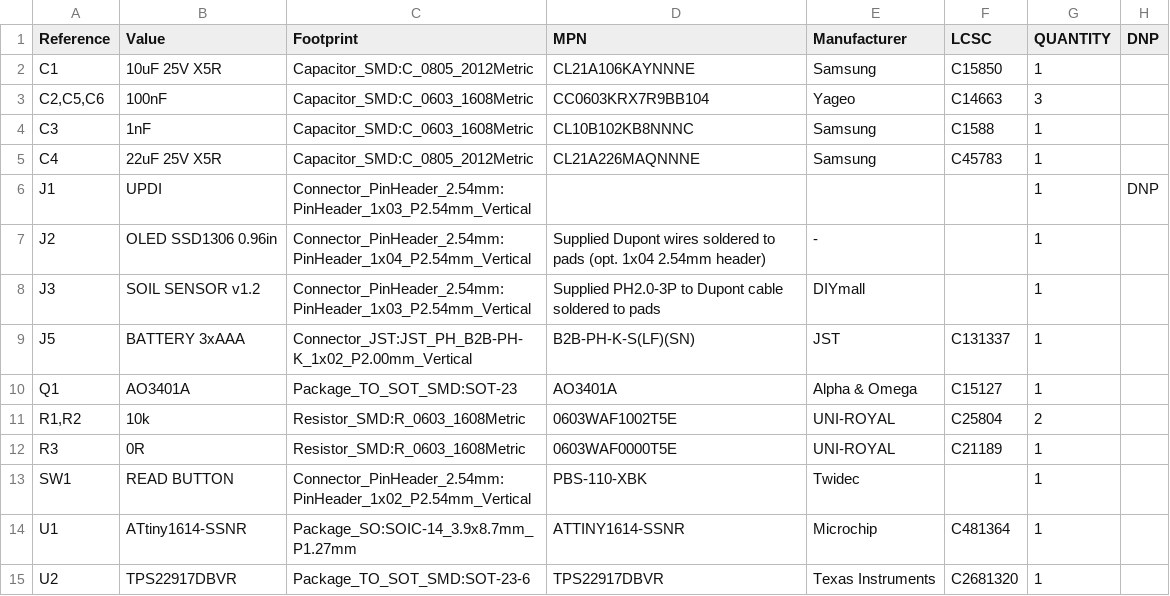
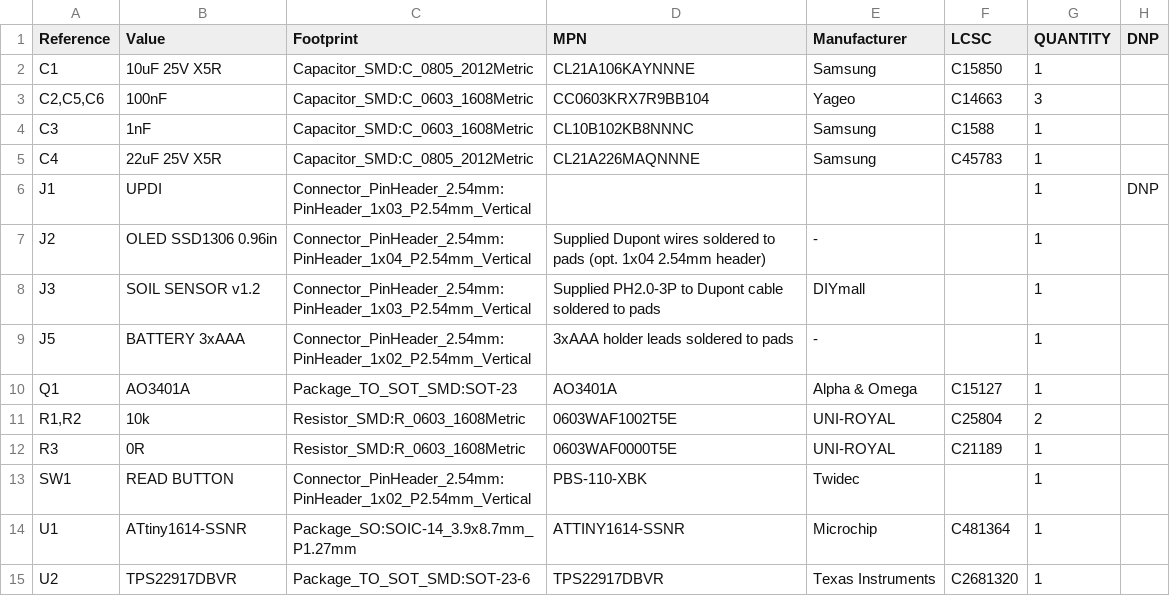
Before and after one commit to MohamadDasuki/Soil_Moisture_Sensor, a CSV file: BOM.csv, drawn as a sheet.

```diff
--- a/BOM.csv
+++ b/BOM.csv
@@ -8,3 +8,3 @@
 "J3","SOIL SENSOR v1.2","Connector_PinHeader_2.54mm:PinHeader_1x03_P2.54mm_Vertical","Supplied PH2.0-3P to Dupont cable soldered to pads","DIYmall","","1",""
-"J5","BATTERY 3xAAA","Connector_JST:JST_PH_B2B-PH-K_1x02_P2.00mm_Vertical","B2B-PH-K-S(LF)(SN)","JST","C131337","1",""
+"J5","BATTERY 3xAAA","Connector_PinHeader_2.54mm:PinHeader_1x02_P2.54mm_Vertical","3xAAA holder leads soldered to pads","-","","1",""
 "Q1","AO3401A","Package_TO_SOT_SMD:SOT-23","AO3401A","Alpha & Omega","C15127","1",""
```
Also changed, not shown: fab/BOM_JLCPCB.csv, fab/CPL_JLCPCB.csv, 16 other files.
